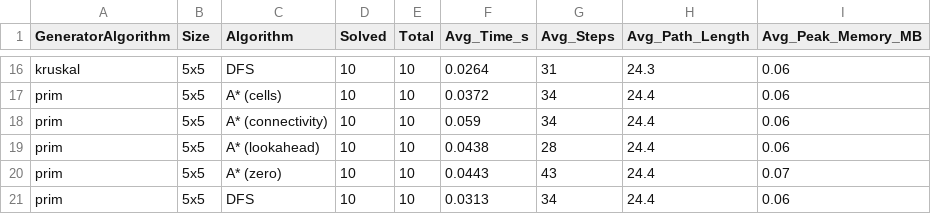
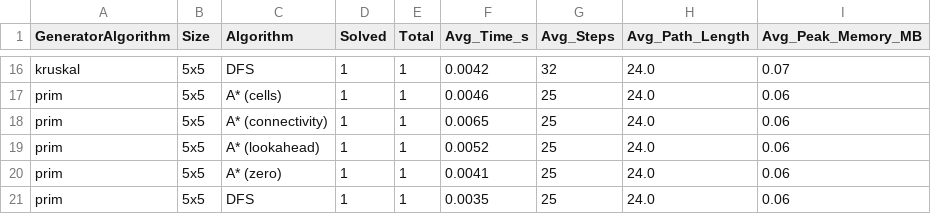
Before and after one commit to namanhishere/benchmark_IntroToAI_Assignment1, a CSV file: benchmark_output/net_summary.csv, drawn as a sheet; only a part is shown, gaps mark what is left out; the diff covers the shown part only; the diff names each change by its address in the sheet, - before the commit and + after, or states it on an @@ line.

```diff
--- a/benchmark_output/net_summary.csv
+++ b/benchmark_output/net_summary.csv
-D16:D21 (Solved): 10
+D16:D21 (Solved): 1
-E16:E21 (Total): 10
+E16:E21 (Total): 1
-F16 (Avg_Time_s): 0.0264
+F16 (Avg_Time_s): 0.0042
-G16 (Avg_Steps): 31
+G16 (Avg_Steps): 32
-H16 (Avg_Path_Length): 24.3
+H16 (Avg_Path_Length): 24.0
-I16 (Avg_Peak_Memory_MB): 0.06
+I16 (Avg_Peak_Memory_MB): 0.07
-F17 (Avg_Time_s): 0.0372
+F17 (Avg_Time_s): 0.0046
-G17:G18 (Avg_Steps): 34
+G17:G18 (Avg_Steps): 25
-H17:H21 (Avg_Path_Length): 24.4
+H17:H21 (Avg_Path_Length): 24.0
-F18 (Avg_Time_s): 0.059
+F18 (Avg_Time_s): 0.0065
-F19 (Avg_Time_s): 0.0438
+F19 (Avg_Time_s): 0.0052
-G19 (Avg_Steps): 28
+G19 (Avg_Steps): 25
-F20 (Avg_Time_s): 0.0443
+F20 (Avg_Time_s): 0.0041
-G20 (Avg_Steps): 43
+G20 (Avg_Steps): 25
-I20 (Avg_Peak_Memory_MB): 0.07
+I20 (Avg_Peak_Memory_MB): 0.06
-F21 (Avg_Time_s): 0.0313
+F21 (Avg_Time_s): 0.0035
-G21 (Avg_Steps): 34
+G21 (Avg_Steps): 25
```
Also changed, not shown: 74 edited cells elsewhere in this file, benchmark_output/sudoku_summary.csv, 9 other files.
